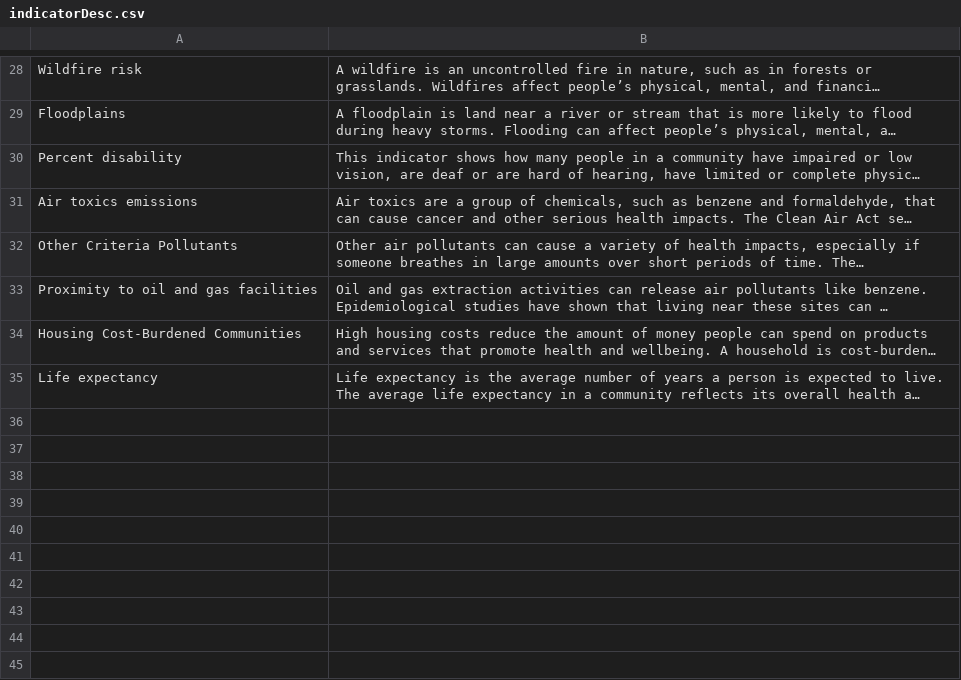
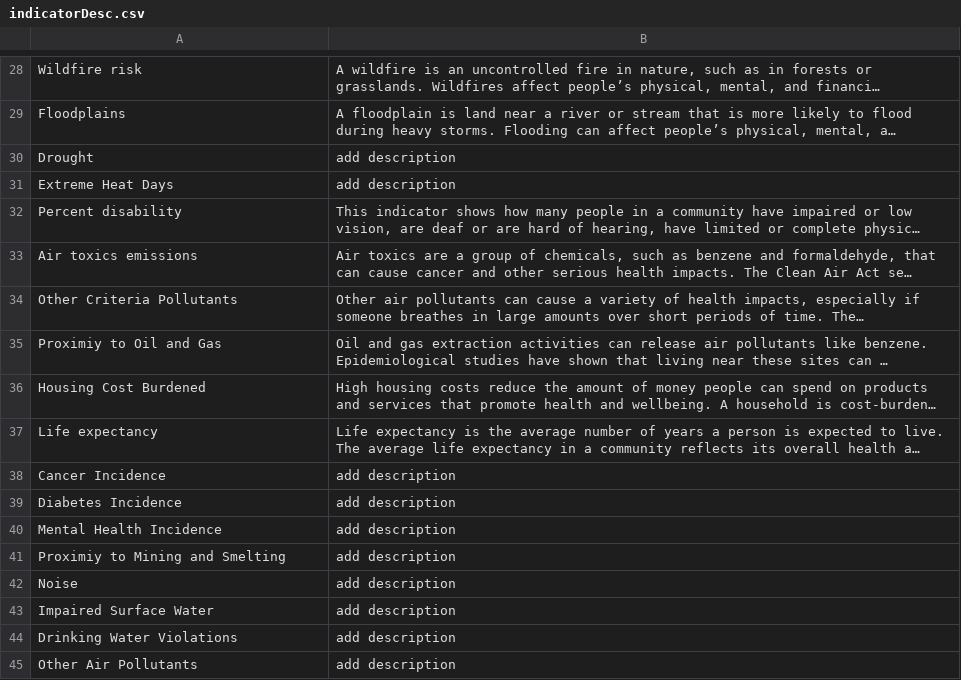
Before and after one commit to GeospatialCentroid/shinyTest_temp, a CSV file: data/descriptions/indicatorDesc.csv, drawn as a sheet; only a part is shown, gaps mark what is left out; long unchanged cells end in …; addresses are those after the commit; the diff names each change by its address in the sheet, - before the commit and + after, or states it on an @@ line.

```diff
--- a/data/descriptions/indicatorDesc.csv
+++ b/data/descriptions/indicatorDesc.csv
+row 30: Drought | add description
+row 31: Extreme Heat Days | add description
-A35: Proximity to oil and gas facilities
+A35: Proximiy to Oil and Gas
-A36: Housing Cost-Burdened Communities
+A36: Housing Cost Burdened
+row 38: Cancer Incidence | add description
+row 39: Diabetes Incidence | add description
+row 40: Mental Health Incidence | add description
+row 41: Proximiy to Mining and Smelting | add description
+row 42: Noise | add description
+row 43: Impaired Surface Water | add description
+row 44: Drinking Water Violations | add description
+row 45: Other Air Pollutants | add description
```
Also changed, not shown: 27 other files.
